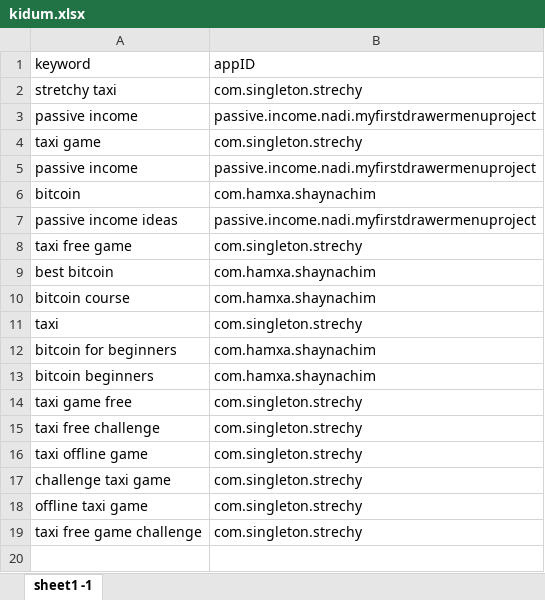
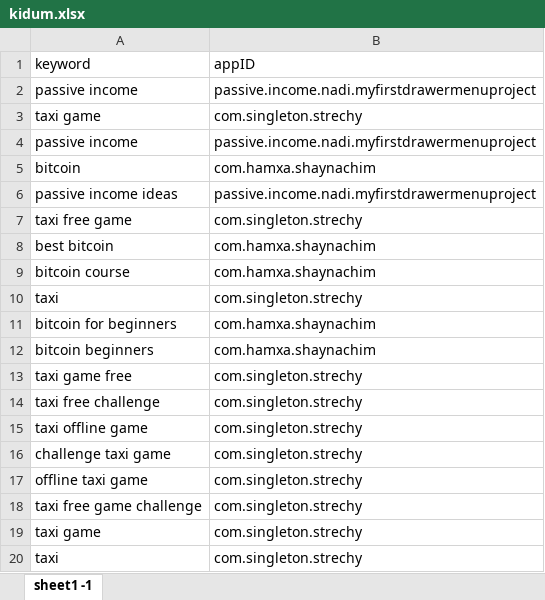
Before and after one commit to sugarderryfire/awsMultiThreadSheet, an Excel workbook: kidum.xlsx, sheet sheet1 -1, drawn as a sheet; values as stored, in another font and other column widths than the file's, no borders; removed rows and columns are numbered as before the commit, all else as after; the diff names each change by its address in the sheet, - before the commit and + after, or states it on an @@ line.

Commit message:
Add files via upload

```diff
--- a/kidum.xlsx (sheet sheet1 -1)
+++ b/kidum.xlsx (sheet sheet1 -1)
-row 2: stretchy taxi | com.singleton.strechy
+row 19: taxi game | com.singleton.strechy
+row 20: taxi | com.singleton.strechy
```
